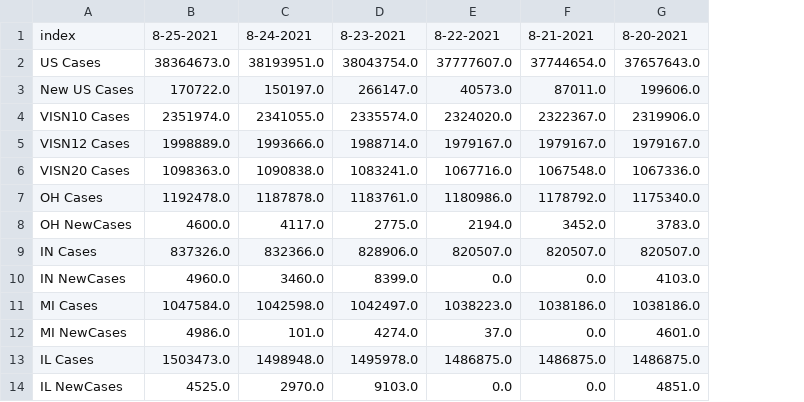
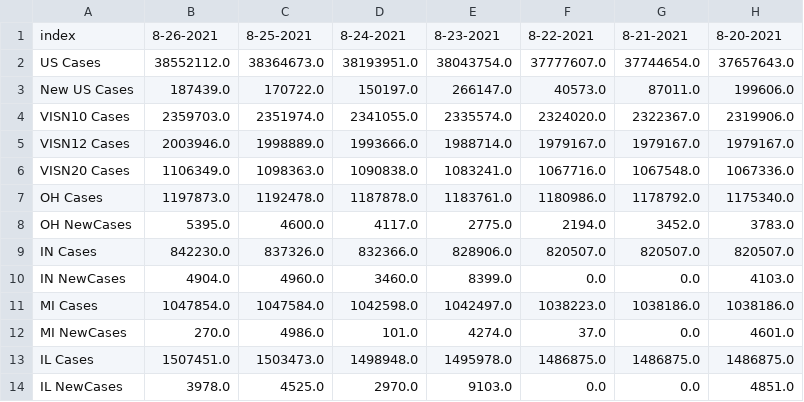
Before and after one commit to trebbag/VACovid, a CSV file: CCTVAChart2.csv, drawn as a sheet; only a part is shown; the diff names each change by its address in the sheet, - before the commit and + after, or states it on an @@ line.

```diff
--- a/CCTVAChart2.csv
+++ b/CCTVAChart2.csv
+column B, rows 1-14: 8-26-2021 | 38552112.0 | 187439.0 | 2359703.0 | 2003946.0 | 1106349.0 | 1197873.0 | 5395.0 | 842230.0 | 4904.0 | 1047854.0 | 270.0 | 1507451.0 | 3978.0
```
Also changed, not shown: CountyVACOVID.csv, VAChart.csv.
